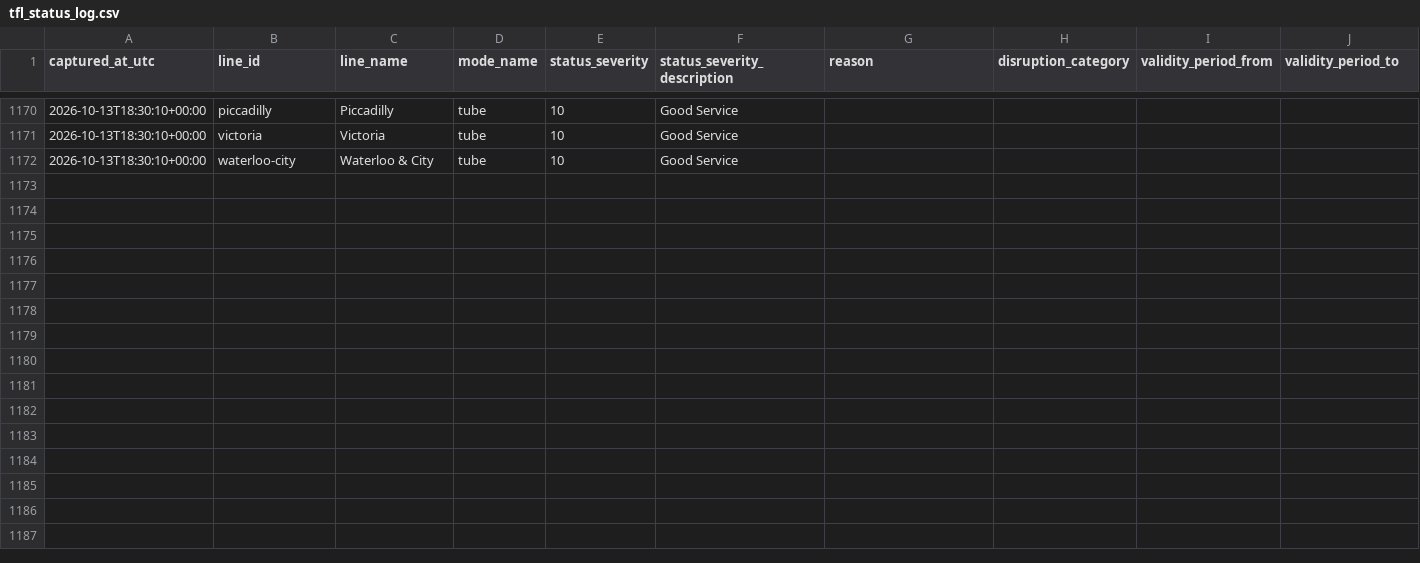
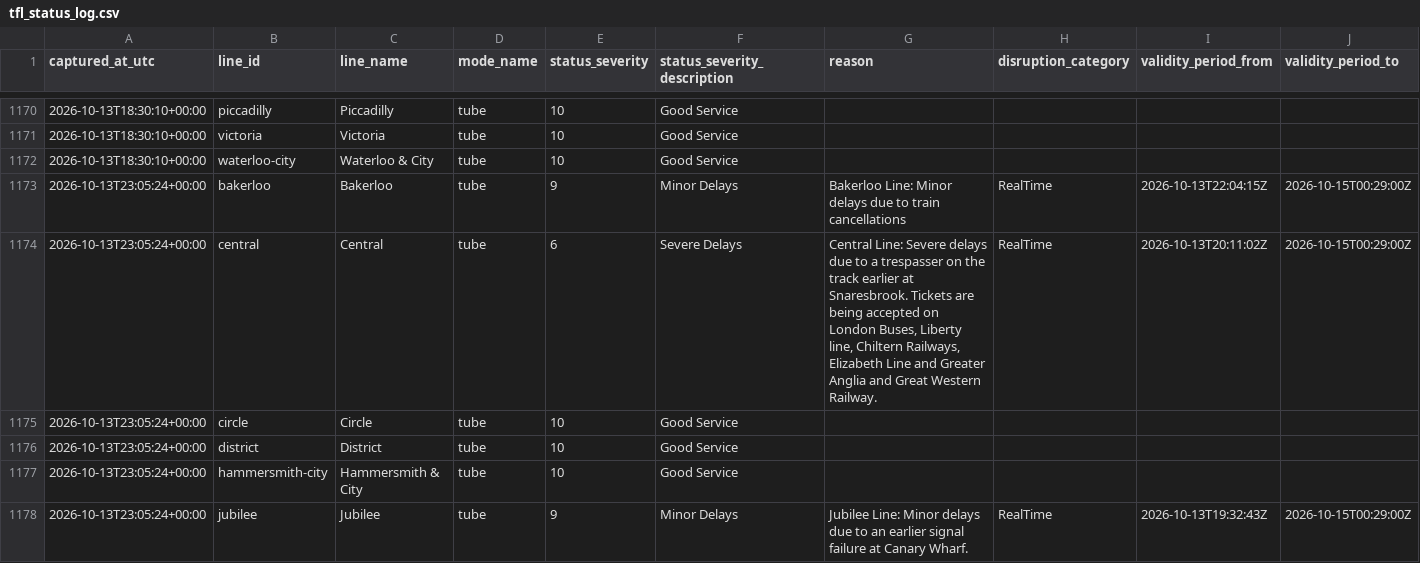
Before and after one commit to hitanshu8141/tfl-delay-dashboard, a CSV file: tfl_status_log.csv, drawn as a sheet; only a part is shown, gaps mark what is left out; the diff covers the shown part only.

```diff
--- a/tfl_status_log.csv
+++ b/tfl_status_log.csv
@@ -1180 +1180,7 @@ captured_at_utc,line_id,line_name,mode_name,status_severity,status_severity_desc
 2026-10-13T18:30:10+00:00,waterloo-city,Waterloo & City,tube,10,Good Service,,,,
+2026-10-13T23:05:24+00:00,bakerloo,Bakerloo,tube,9,Minor Delays,Bakerloo Line: Minor delays due to train cancellations,RealTime,2026-10-13T22:04:15Z,2026-10-15T00:29:00Z
+2026-10-13T23:05:24+00:00,central,Central,tube,6,Severe Delays,"Central Line: Severe delays due to a trespasser on the track earlier at Snaresbrook. Tickets are being accepted on London Buses, Liberty line, Chiltern Railways, Elizabeth Line and Greater Anglia and Great Western Railway.",RealTime,2026-10-13T20:11:02Z,2026-10-15T00:29:00Z
+2026-10-13T23:05:24+00:00,circle,Circle,tube,10,Good Service,,,,
+2026-10-13T23:05:24+00:00,district,District,tube,10,Good Service,,,,
+2026-10-13T23:05:24+00:00,hammersmith-city,Hammersmith & City,tube,10,Good Service,,,,
+2026-10-13T23:05:24+00:00,jubilee,Jubilee,tube,9,Minor Delays,Jubilee Line: Minor delays due to an earlier signal failure at Canary Wharf.,RealTime,2026-10-13T19:32:43Z,2026-10-15T00:29:00Z
```
Also changed, not shown: 5 added rows elsewhere in this file.
